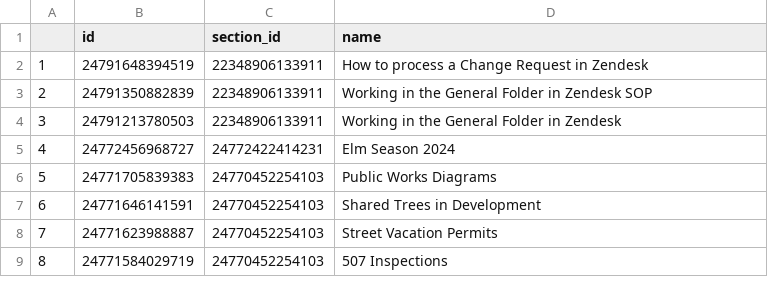
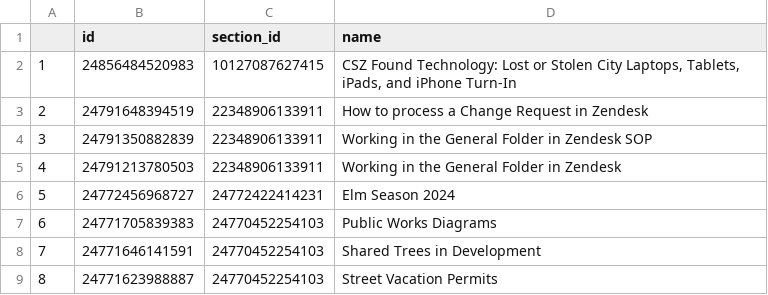
Before and after one commit to eGovPDX/zendesk-data-analysis, a CSV file: data/articles.csv, drawn as a sheet; only a part is shown; the shorter side is filled out with more unchanged rows; addresses are those after the commit; the diff names each change by its address in the sheet, - before the commit and + after, or states it on an @@ line.

```diff
--- a/data/articles.csv
+++ b/data/articles.csv
+row 2: 1 | 24856484520983 | 10127087627415 | CSZ Found Technology: Lost or Stolen City Laptops, Tablets, iPads, and iPhone Turn-In
@@ column A renumbered from row 3 down @@
```
